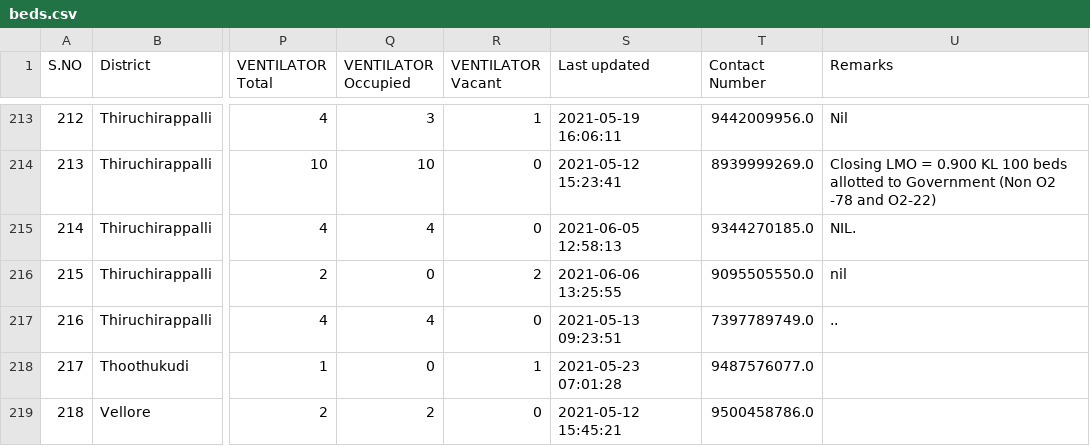
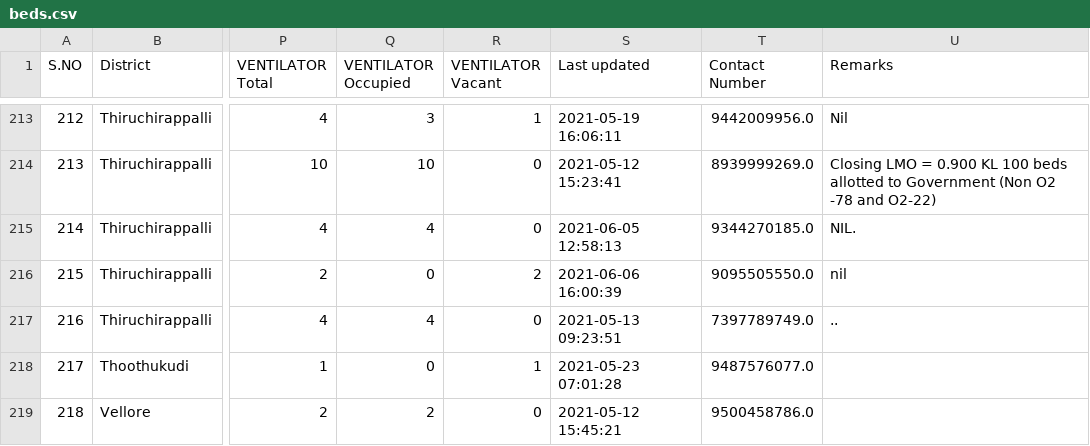
Before and after one commit to stopcoronatn/stopcoronatn.github.io, a CSV file: data/beds.csv, drawn as a sheet; only a part is shown, gaps mark what is left out; the diff covers the shown part only; the diff names each change by its address in the sheet, - before the commit and + after, or states it on an @@ line.

```diff
--- a/data/beds.csv
+++ b/data/beds.csv
-S216 (Last updated): 2021-06-06 13:25:55
+S216 (Last updated): 2021-06-06 16:00:39
```
Also changed, not shown: 26 edited cells elsewhere in this file.
